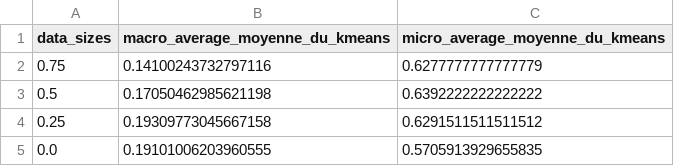
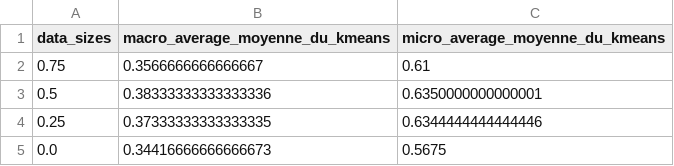
Before and after one commit to aannaaiiss/WSD, a CSV file: results/kmeans_mean_accuracies_for_5_repetitions.csv, drawn as a sheet.

```diff
--- a/results/kmeans_mean_accuracies_for_5_repetitions.csv
+++ b/results/kmeans_mean_accuracies_for_5_repetitions.csv
@@ -1,5 +1,5 @@
 data_sizes,macro_average_moyenne_du_kmeans,micro_average_moyenne_du_kmeans
-0.75,0.14100243732797116,0.6277777777777779
-0.5,0.17050462985621198,0.6392222222222222
-0.25,0.19309773045667158,0.6291511511511512
-0.0,0.19101006203960555,0.5705913929655835
+0.75,0.3566666666666667,0.61
+0.5,0.38333333333333336,0.6350000000000001
+0.25,0.37333333333333335,0.6344444444444446
+0.0,0.34416666666666673,0.5675
```
Also changed, not shown: 4 other files.
